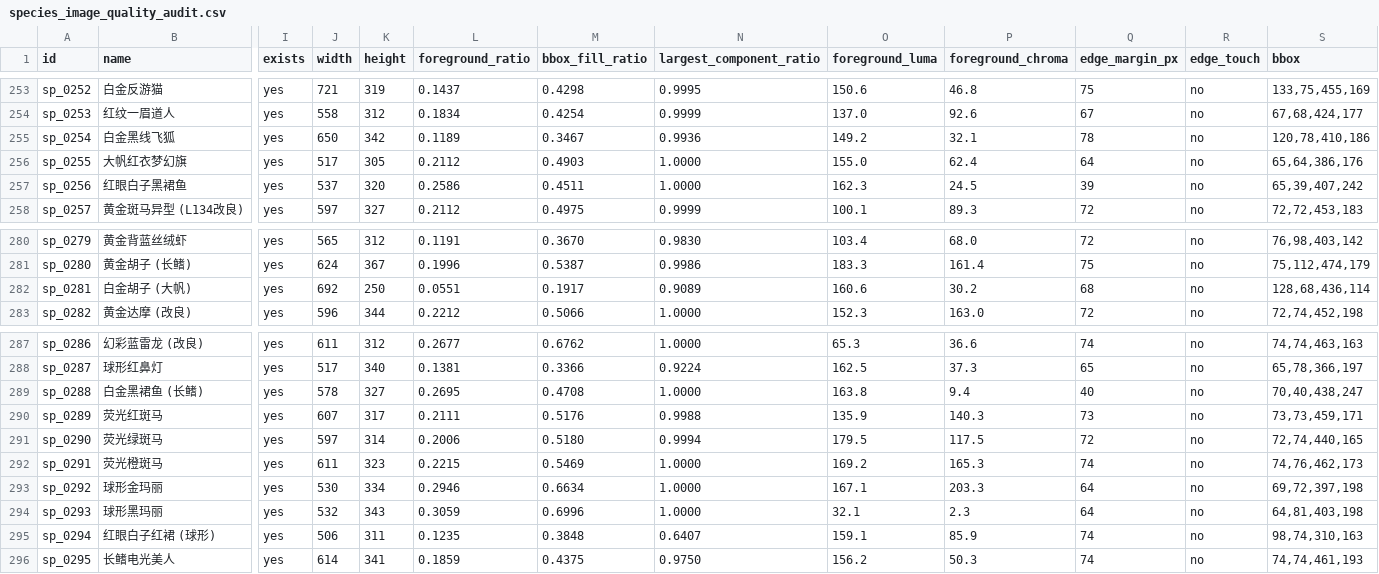
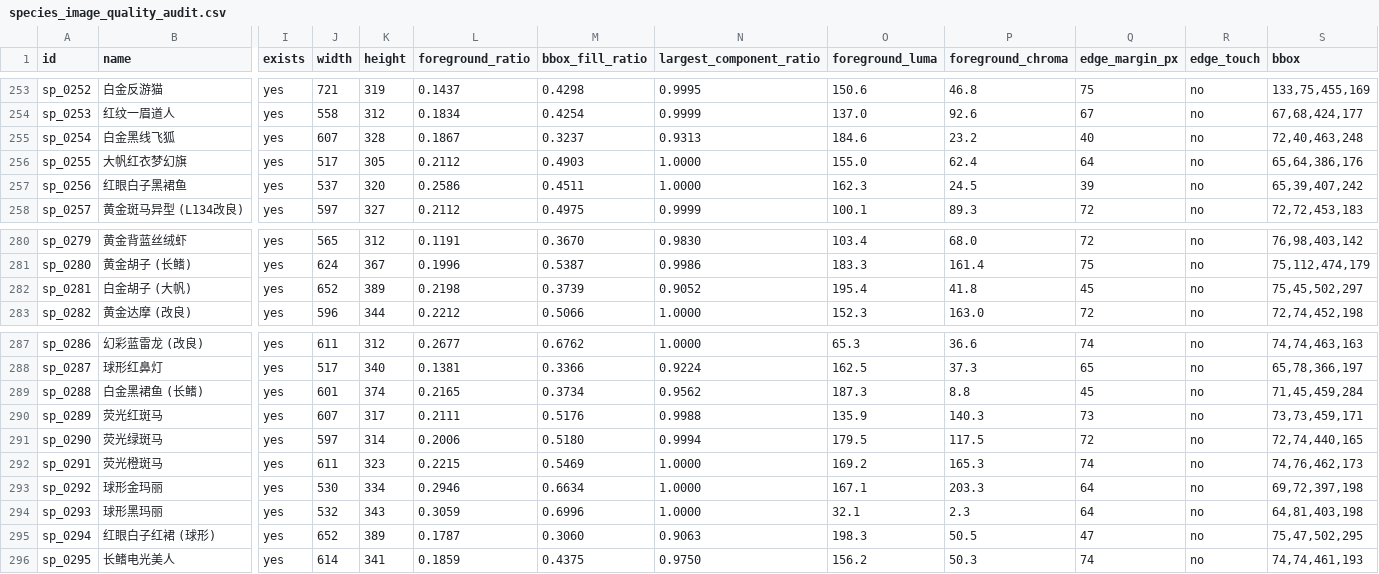
Before and after one commit to chusday97/aquaguide_frontend, a CSV file: output/image_quality/species_image_quality_audit.csv, drawn as a sheet; only a part is shown, gaps mark what is left out; the diff covers the shown part only; the diff names each change by its address in the sheet, - before the commit and + after, or states it on an @@ line.

```diff
--- a/output/image_quality/species_image_quality_audit.csv
+++ b/output/image_quality/species_image_quality_audit.csv
-J255 (width): 650
+J255 (width): 607
-K255 (height): 342
+K255 (height): 328
-L255 (foreground_ratio): 0.1189
+L255 (foreground_ratio): 0.1867
-M255 (bbox_fill_ratio): 0.3467
+M255 (bbox_fill_ratio): 0.3237
-N255 (largest_component_ratio): 0.9936
+N255 (largest_component_ratio): 0.9313
-O255 (foreground_luma): 149.2
+O255 (foreground_luma): 184.6
-P255 (foreground_chroma): 32.1
+P255 (foreground_chroma): 23.2
-Q255 (edge_margin_px): 78
+Q255 (edge_margin_px): 40
-S255 (bbox): 120,78,410,186
+S255 (bbox): 72,40,463,248
-J282 (width): 692
+J282 (width): 652
-K282 (height): 250
+K282 (height): 389
-L282 (foreground_ratio): 0.0551
+L282 (foreground_ratio): 0.2198
-M282 (bbox_fill_ratio): 0.1917
+M282 (bbox_fill_ratio): 0.3739
-N282 (largest_component_ratio): 0.9089
+N282 (largest_component_ratio): 0.9052
-O282 (foreground_luma): 160.6
+O282 (foreground_luma): 195.4
-P282 (foreground_chroma): 30.2
+P282 (foreground_chroma): 41.8
-Q282 (edge_margin_px): 68
+Q282 (edge_margin_px): 45
-S282 (bbox): 128,68,436,114
+S282 (bbox): 75,45,502,297
-J289 (width): 578
+J289 (width): 601
-K289 (height): 327
+K289 (height): 374
-L289 (foreground_ratio): 0.2695
+L289 (foreground_ratio): 0.2165
-M289 (bbox_fill_ratio): 0.4708
+M289 (bbox_fill_ratio): 0.3734
-N289 (largest_component_ratio): 1.0000
+N289 (largest_component_ratio): 0.9562
-O289 (foreground_luma): 163.8
+O289 (foreground_luma): 187.3
-P289 (foreground_chroma): 9.4
+P289 (foreground_chroma): 8.8
-Q289 (edge_margin_px): 40
+Q289 (edge_margin_px): 45
-S289 (bbox): 70,40,438,247
+S289 (bbox): 71,45,459,284
-J295 (width): 506
+J295 (width): 652
-K295 (height): 311
+K295 (height): 389
-L295 (foreground_ratio): 0.1235
+L295 (foreground_ratio): 0.1787
-M295 (bbox_fill_ratio): 0.3848
+M295 (bbox_fill_ratio): 0.3060
-N295 (largest_component_ratio): 0.6407
+N295 (largest_component_ratio): 0.9063
-O295 (foreground_luma): 159.1
+O295 (foreground_luma): 198.3
-P295 (foreground_chroma): 85.9
+P295 (foreground_chroma): 50.5
-Q295 (edge_margin_px): 74
+Q295 (edge_margin_px): 47
-S295 (bbox): 98,74,310,163
+S295 (bbox): 75,47,502,295
```
Also changed, not shown: 87 edited cells elsewhere in this file, output/image_quality/species_image_rework_queue.csv, 14 other files.
